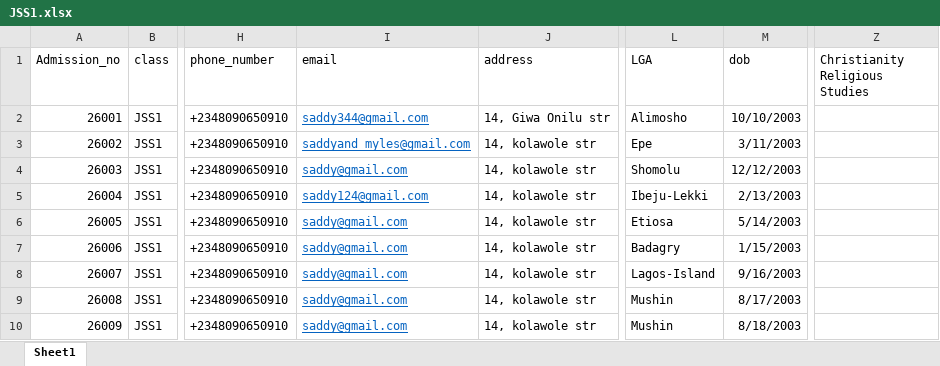
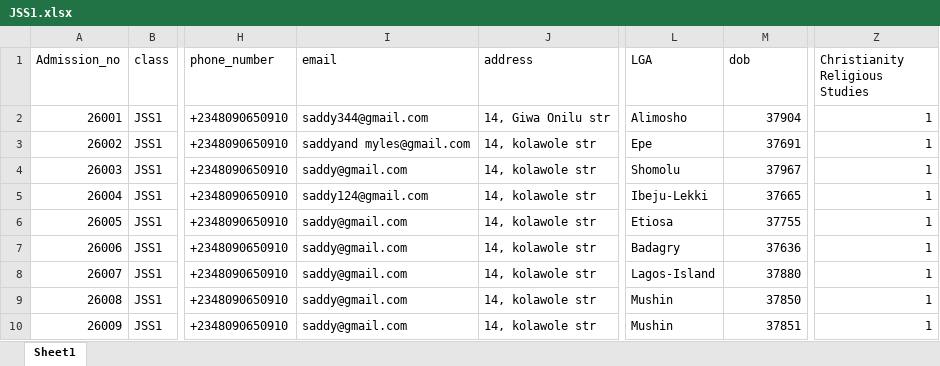
Before and after one commit to idrismukthar/Reporter, an Excel workbook: Master/2026_and_2027/JSS1.xlsx, sheet Sheet1, drawn as a sheet; only a part is shown, gaps mark what is left out; values as stored, in another font and other column widths than the file's, no borders; the diff names each change by its address in the sheet, - before the commit and + after, or states it on an @@ line.

Commit message:
chore: Update database and Excel master sheets with latest student results

```diff
--- a/Master/2026_and_2027/JSS1.xlsx (sheet Sheet1)
+++ b/Master/2026_and_2027/JSS1.xlsx (sheet Sheet1)
@@ I2:I10 underline: on → off, text colour: #0563C1 → black @@
-M2 (dob): 10/10/2003
+M2 (dob): 37904
-Z2:Z10 (Christianity Religious Studies): (empty)
+Z2:Z10 (Christianity Religious Studies): 1
-M3 (dob): 3/11/2003
+M3 (dob): 37691
-M4 (dob): 12/12/2003
+M4 (dob): 37967
-M5 (dob): 2/13/2003
+M5 (dob): 37665
-M6 (dob): 5/14/2003
+M6 (dob): 37755
-M7 (dob): 1/15/2003
+M7 (dob): 37636
-M8 (dob): 9/16/2003
+M8 (dob): 37880
-M9 (dob): 8/17/2003
+M9 (dob): 37850
-M10 (dob): 8/18/2003
+M10 (dob): 37851
```
Also changed, not shown: Master/2025_and_2026/SSS1.xlsx, Master/2025_and_2026/SSS3.xlsx, 31 other files.
